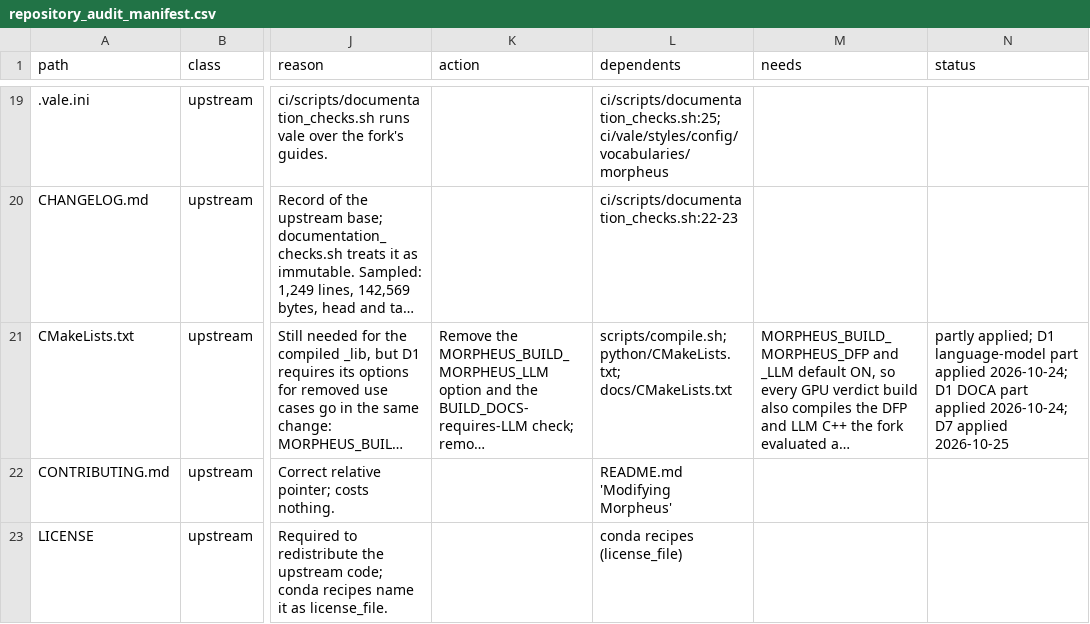
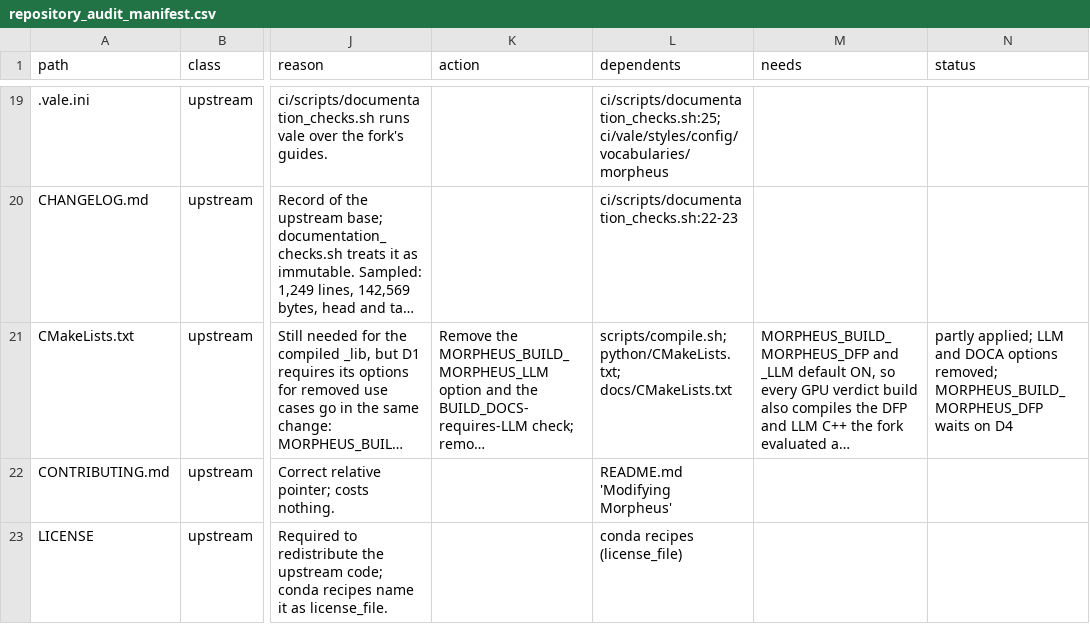
Before and after one commit to kj299/Morpheus, a CSV file: ci/artifacts/repository_audit_manifest.csv, drawn as a sheet; only a part is shown, gaps mark what is left out; long unchanged cells end in …; the diff covers the shown part only; the diff names each change by its address in the sheet, - before the commit and + after, or states it on an @@ line.

```diff
--- a/ci/artifacts/repository_audit_manifest.csv
+++ b/ci/artifacts/repository_audit_manifest.csv
-N21 (status): partly applied; D1 language-model part applied 2026-10-24; D1 DOCA part applied 2026-10-24; D7 applied 2026-10-25
+N21 (status): partly applied; LLM and DOCA options removed; MORPHEUS_BUILD_MORPHEUS_DFP waits on D4
```
Also changed, not shown: 1 added row, 1 removed row and 63 edited cells elsewhere in this file, 18 other files.
